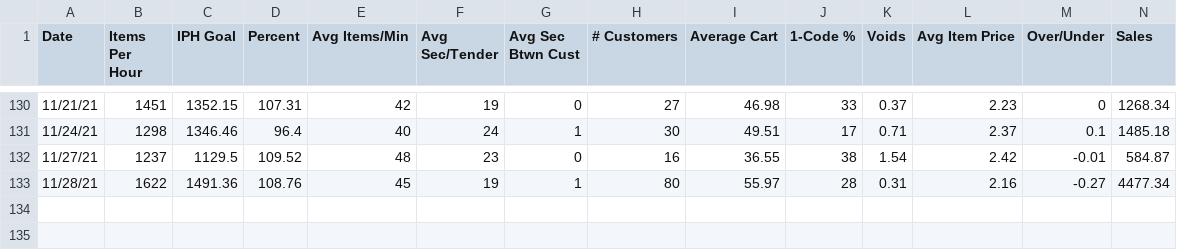
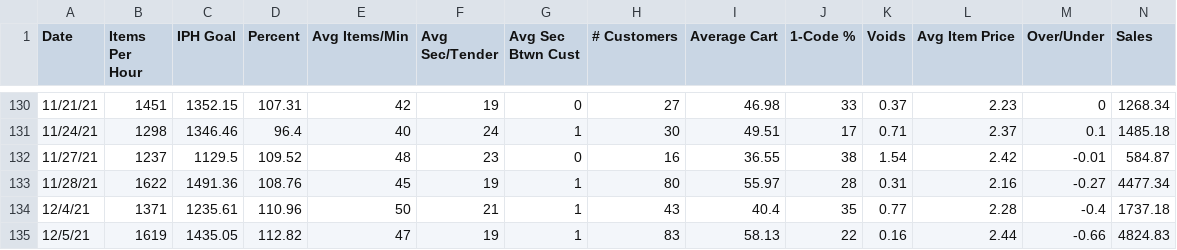
Before and after one commit to ian-curtis/aldi, a CSV file: aldistats.csv, drawn as a sheet; only a part is shown, gaps mark what is left out; the diff names each change by its address in the sheet, - before the commit and + after, or states it on an @@ line.

Commit message:
update data, create github doc

```diff
--- a/aldistats.csv
+++ b/aldistats.csv
+row 134: 12/4/21 | 1371 | 1235.61 | 110.96 | 50 | 21 | 1 | 43 | 40.4 | 35 | 0.77 | 2.28 | -0.4 | 1737.18
+row 135: 12/5/21 | 1619 | 1435.05 | 112.82 | 47 | 19 | 1 | 83 | 58.13 | 22 | 0.16 | 2.44 | -0.66 | 4824.83
```
Also changed, not shown: 20 other files.
